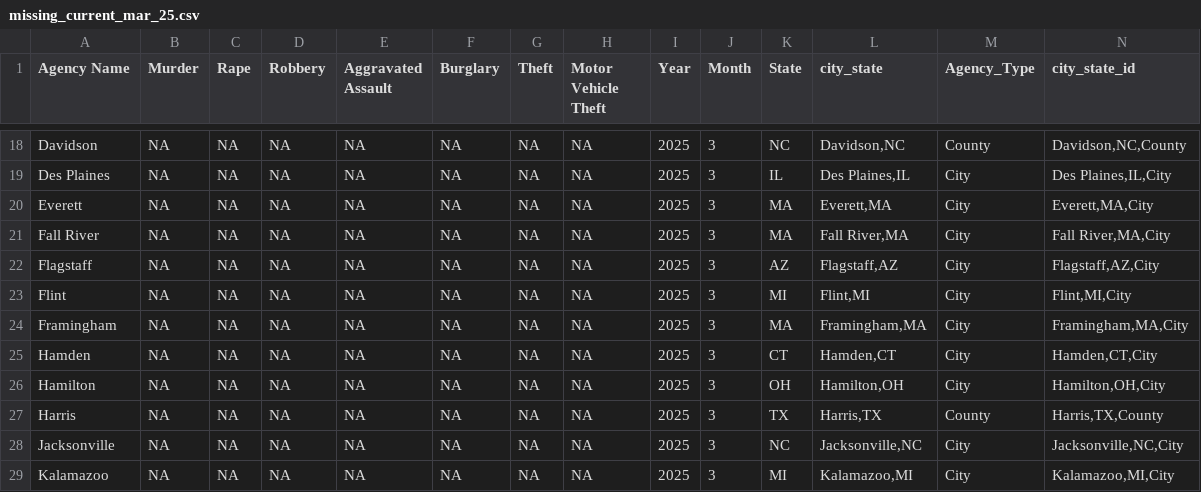
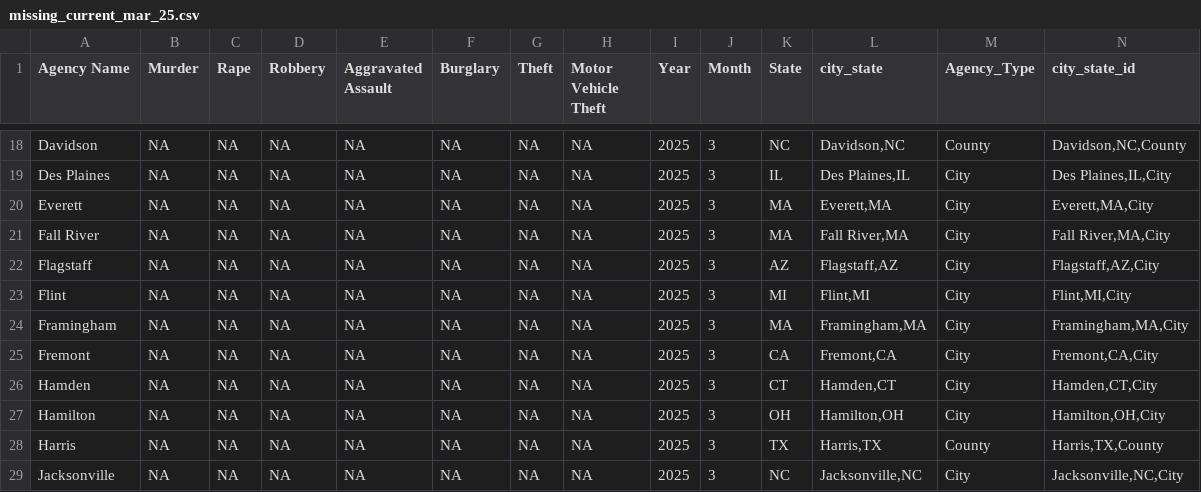
Before and after one commit to AH-Datalytics/rtci, a CSV file: scripts/auditing/archive/missing_current_mar_25.csv, drawn as a sheet; only a part is shown, gaps mark what is left out; the shorter side is filled out with more unchanged rows; the diff names each change by its address in the sheet, - before the commit and + after, or states it on an @@ line.

```diff
--- a/scripts/auditing/archive/missing_current_mar_25.csv
+++ b/scripts/auditing/archive/missing_current_mar_25.csv
+row 25: Fremont | NA | NA | NA | NA | NA | NA | NA | 2025 | 3 | CA | Fremont,CA | City | Fremont,CA,City
```
Also changed, not shown: data/sample_cities.csv, scripts/auditing/archive/missing_historical_mar_25.csv, 7 other files.
